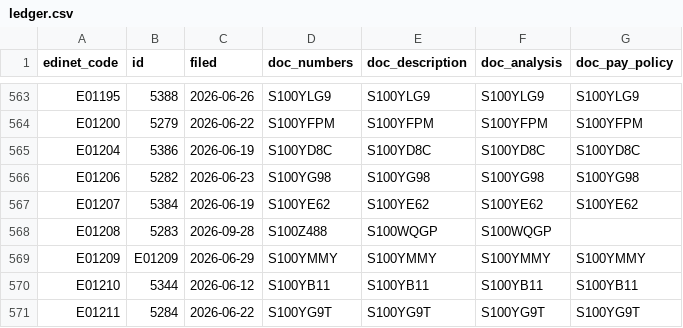
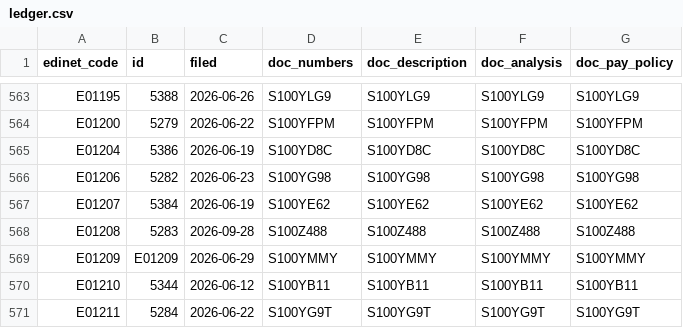
Before and after one commit to varmil/nenshu, a CSV file: pipeline/data/ledger.csv, drawn as a sheet; only a part is shown, gaps mark what is left out.

```diff
--- a/pipeline/data/ledger.csv
+++ b/pipeline/data/ledger.csv
@@ -567,3 +567,3 @@ E01206,5282,2026-06-23,S100YG98,S100YG98,S100YG98,S100YG98
 E01207,5384,2026-06-19,S100YE62,S100YE62,S100YE62,S100YE62
-E01208,5283,2026-09-28,S100Z488,S100WQGP,S100WQGP,
+E01208,5283,2026-09-28,S100Z488,S100Z488,S100Z488,S100Z488
 E01209,E01209,2026-06-29,S100YMMY,S100YMMY,S100YMMY,S100YMMY
```
Also changed, not shown: 1 other file.
